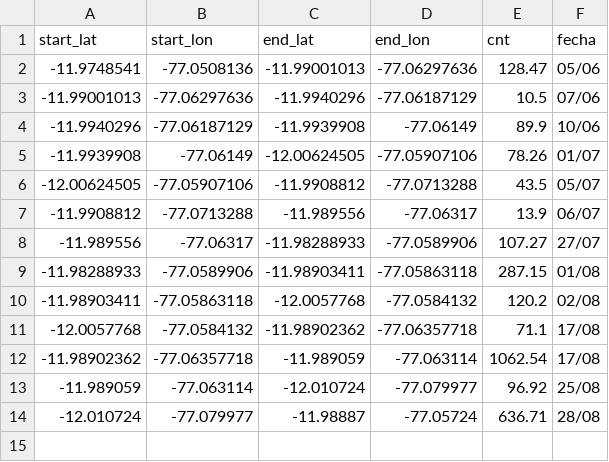
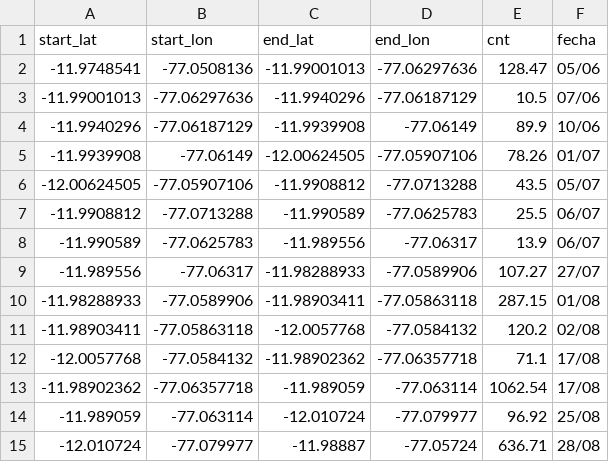
Before and after one commit to edwinyonyee/Dashboard, a CSV file: Trayectoria.csv, drawn as a sheet.

Commit message:
Add files via upload

```diff
--- a/Trayectoria.csv
+++ b/Trayectoria.csv
@@ -6,3 +6,4 @@ start_lat,start_lon,end_lat,end_lon,cnt,fecha
 -12.00624505,-77.05907106,-11.9908812,-77.0713288,43.5,05/07
--11.9908812,-77.0713288,-11.989556,-77.06317,13.9,06/07
+-11.9908812,-77.0713288,-11.990589,-77.0625783,25.5,06/07
+-11.990589,-77.0625783,-11.989556,-77.06317,13.9,06/07
 -11.989556,-77.06317,-11.98288933,-77.0589906,107.27,27/07
```
